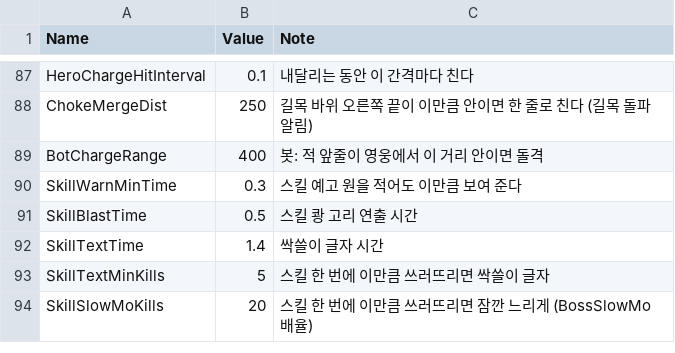
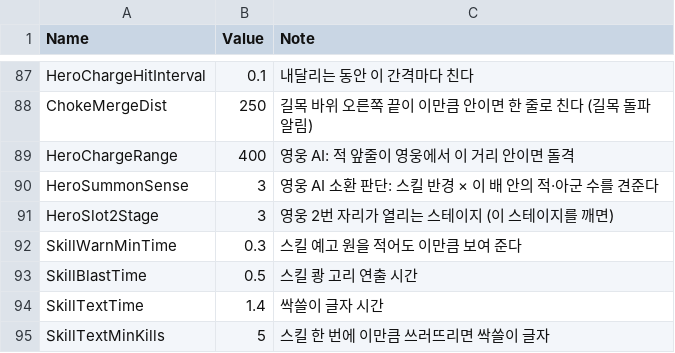
Before and after one commit to YooJaeJun/YJJWave, a CSV file: Content/YJJWave/Data/Tuning.csv, drawn as a sheet; only a part is shown, gaps mark what is left out; the shorter side is filled out with more unchanged rows.

```diff
--- a/Content/YJJWave/Data/Tuning.csv
+++ b/Content/YJJWave/Data/Tuning.csv
@@ -88,3 +88,5 @@ HeroChargeHitInterval,0.1,내달리는 동안 이 간격마다 친다
 ChokeMergeDist,250,길목 바위 오른쪽 끝이 이만큼 안이면 한 줄로 친다 (길목 돌파 알림)
-BotChargeRange,400,봇: 적 앞줄이 영웅에서 이 거리 안이면 돌격
+HeroChargeRange,400,영웅 AI: 적 앞줄이 영웅에서 이 거리 안이면 돌격
+HeroSummonSense,3,영웅 AI 소환 판단: 스킬 반경 × 이 배 안의 적·아군 수를 견준다
+HeroSlot2Stage,3,영웅 2번 자리가 열리는 스테이지 (이 스테이지를 깨면)
 SkillWarnMinTime,0.3,스킬 예고 원을 적어도 이만큼 보여 준다
```
Also changed, not shown: Content/YJJWave/Data/Localization.csv, Content/YJJWave/Data/Skills.csv, 19 other files.
